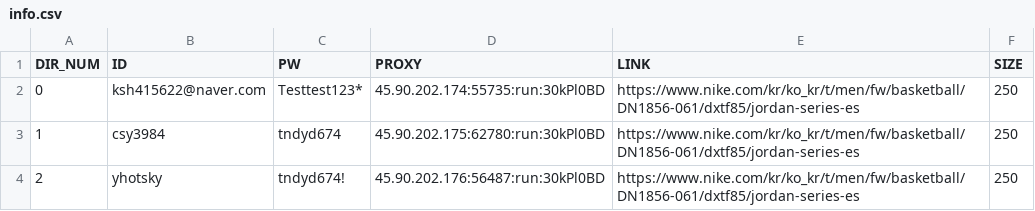
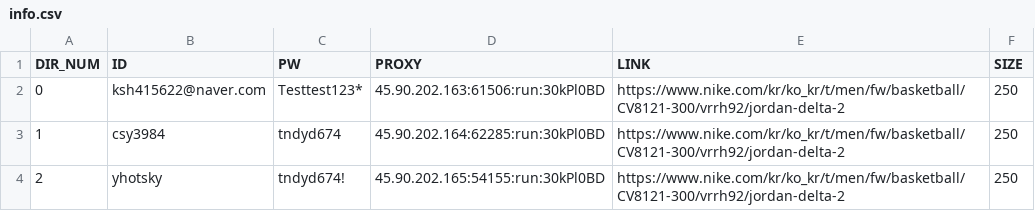
Before and after one commit to kimsinhyun/Nike_bot, a CSV file: info.csv, drawn as a sheet.

```diff
--- a/info.csv
+++ b/info.csv
@@ -1,4 +1,4 @@
 DIR_NUM,ID,PW,PROXY,LINK,SIZE
-0,ksh415622@naver.com,Testtest123*,45.90.202.174:55735:run:30kPl0BD,https://www.nike.com/kr/ko_kr/t/men/fw/basketball/DN1856-061/dxtf85/jordan-series-es,250
-1,csy3984,tndyd674,45.90.202.175:62780:run:30kPl0BD,https://www.nike.com/kr/ko_kr/t/men/fw/basketball/DN1856-061/dxtf85/jordan-series-es,250
-2,yhotsky,tndyd674!,45.90.202.176:56487:run:30kPl0BD,https://www.nike.com/kr/ko_kr/t/men/fw/basketball/DN1856-061/dxtf85/jordan-series-es,250
+0,ksh415622@naver.com,Testtest123*,45.90.202.163:61506:run:30kPl0BD,https://www.nike.com/kr/ko_kr/t/men/fw/basketball/CV8121-300/vrrh92/jordan-delta-2,250
+1,csy3984,tndyd674,45.90.202.164:62285:run:30kPl0BD,https://www.nike.com/kr/ko_kr/t/men/fw/basketball/CV8121-300/vrrh92/jordan-delta-2,250
+2,yhotsky,tndyd674!,45.90.202.165:54155:run:30kPl0BD,https://www.nike.com/kr/ko_kr/t/men/fw/basketball/CV8121-300/vrrh92/jordan-delta-2,250
```
Also changed, not shown: 4 other files.
